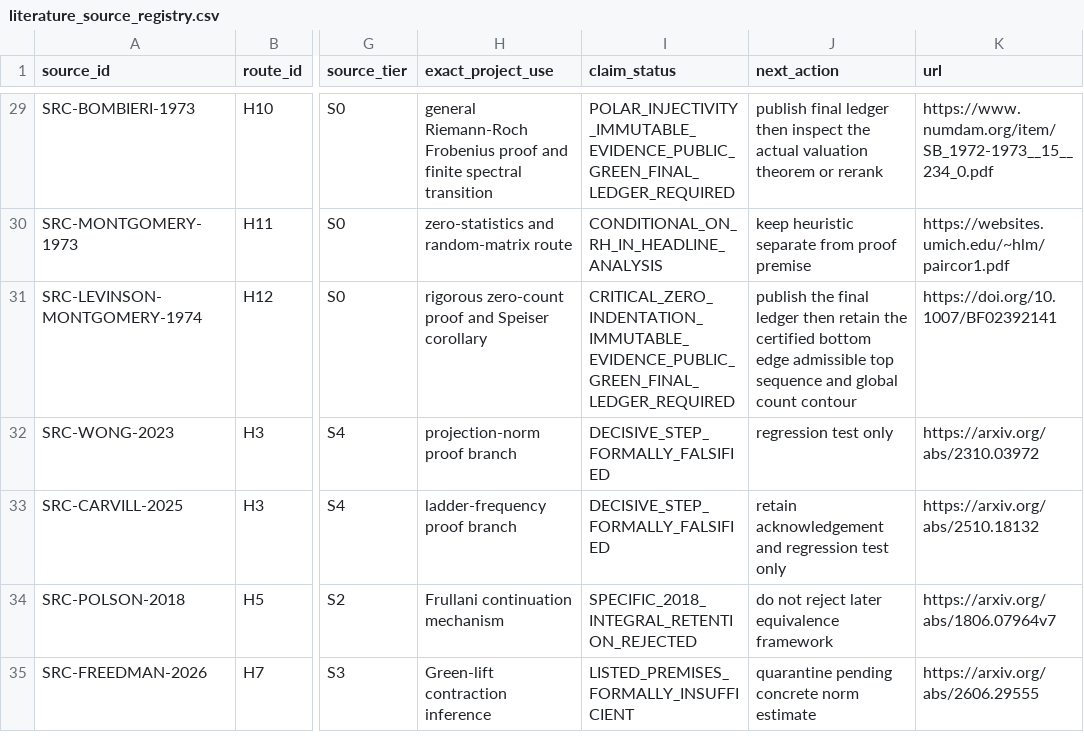
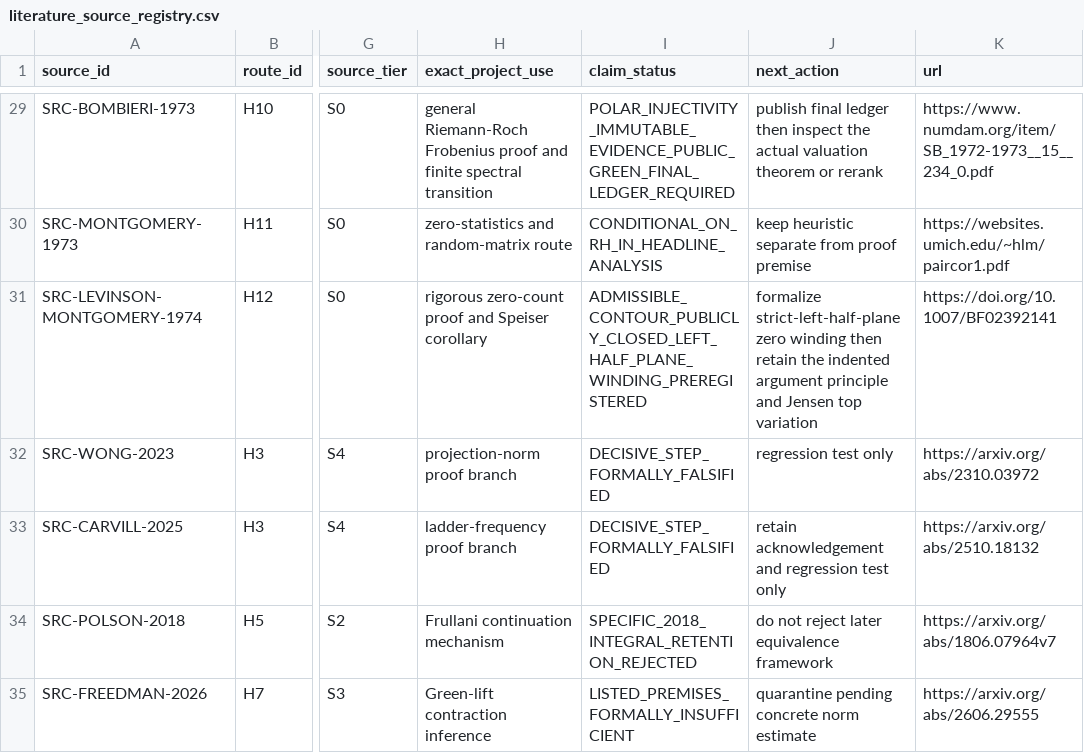
Before and after one commit to Ryugu-07/lean-lab-rh, a CSV file: research/literature_source_registry.csv, drawn as a sheet; only a part is shown, gaps mark what is left out; the diff names each change by its address in the sheet, - before the commit and + after, or states it on an @@ line.

Commit message:
Preregister H12 left-half-plane winding audit

```diff
--- a/research/literature_source_registry.csv
+++ b/research/literature_source_registry.csv
-I31 (claim_status): CRITICAL_ZERO_INDENTATION_IMMUTABLE_EVIDENCE_PUBLIC_GREEN_FINAL_LEDGER_REQUIRED
+I31 (claim_status): ADMISSIBLE_CONTOUR_PUBLICLY_CLOSED_LEFT_HALF_PLANE_WINDING_PREREGISTERED
-J31 (next_action): publish the final ledger then retain the certified bottom edge admissible top sequence and global count contour
+J31 (next_action): formalize strict-left-half-plane zero winding then retain the indented argument principle and Jensen top variation
```
Also changed, not shown: 6 other files.
